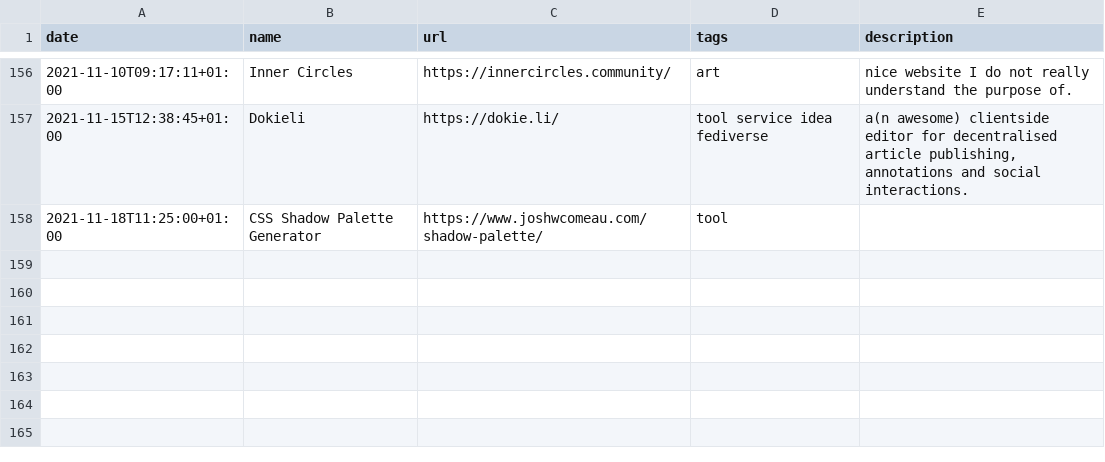
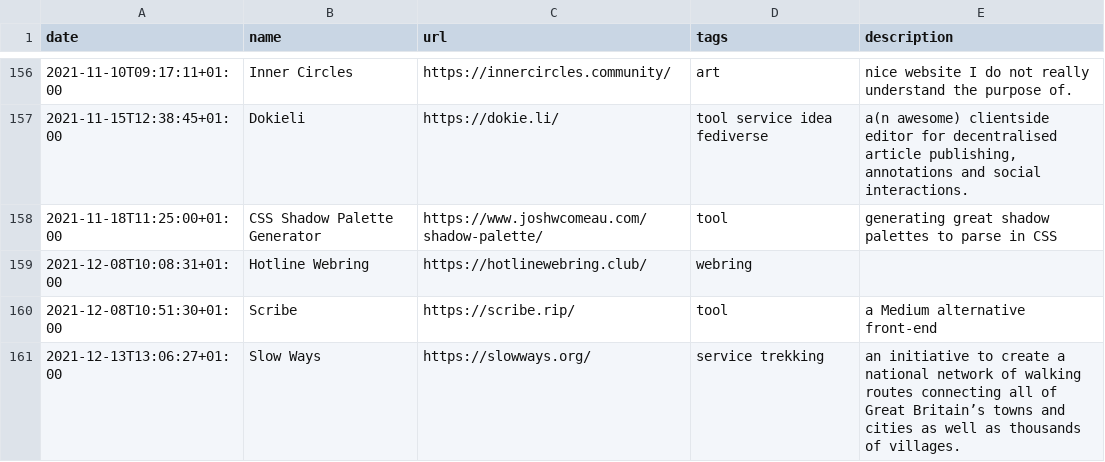
Before and after one commit to xplosionmind/data, a CSV file: internet-awesomeness.csv, drawn as a sheet; only a part is shown, gaps mark what is left out.

```diff
--- a/internet-awesomeness.csv
+++ b/internet-awesomeness.csv
@@ -157,2 +157,5 @@ date,name,url,tags,description
 2021-11-15T12:38:45+01:00,Dokieli,https://dokie.li/,tool service idea fediverse,"a(n awesome) clientside editor for decentralised article publishing, annotations and social interactions."
-2021-11-18T11:25:00+01:00,CSS Shadow Palette Generator,https://www.joshwcomeau.com/shadow-palette/,tool,
+2021-11-18T11:25:00+01:00,CSS Shadow Palette Generator,https://www.joshwcomeau.com/shadow-palette/,tool,generating great shadow palettes to parse in CSS
+2021-12-08T10:08:31+01:00,Hotline Webring,https://hotlinewebring.club/,webring,
+2021-12-08T10:51:30+01:00,Scribe,https://scribe.rip/,tool,a Medium alternative front-end
+2021-12-13T13:06:27+01:00,Slow Ways,https://slowways.org/,service trekking,an initiative to create a national network of walking routes connecting all of Great Britain’s towns and cities as well as thousands of villages.
```
Also changed, not shown: apps.csv, giri.csv, 4 other files.
